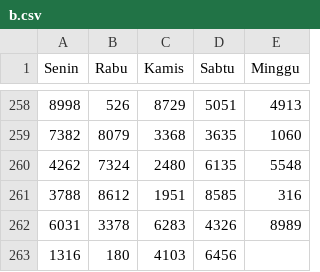
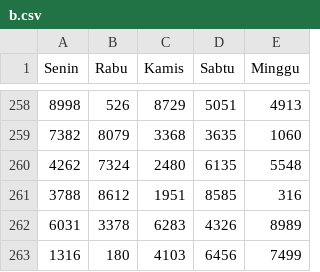
Before and after one commit to hadicangkring/belajar, a CSV file: b.csv, drawn as a sheet; only a part is shown, gaps mark what is left out; the diff names each change by its address in the sheet, - before the commit and + after, or states it on an @@ line.

Commit message:
Update b.csv

```diff
--- a/b.csv
+++ b/b.csv
-E263 (Minggu): (empty)
+E263 (Minggu): 7499
```
